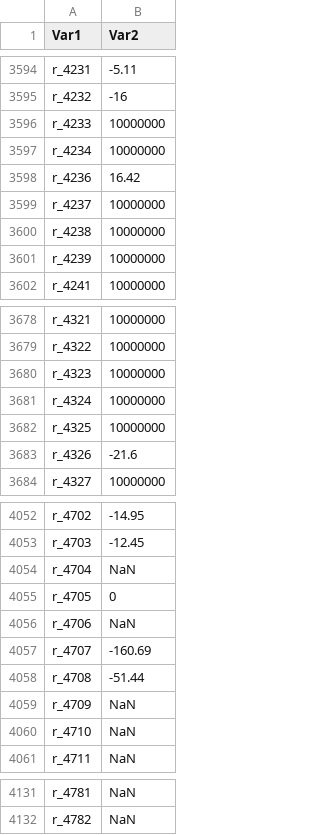
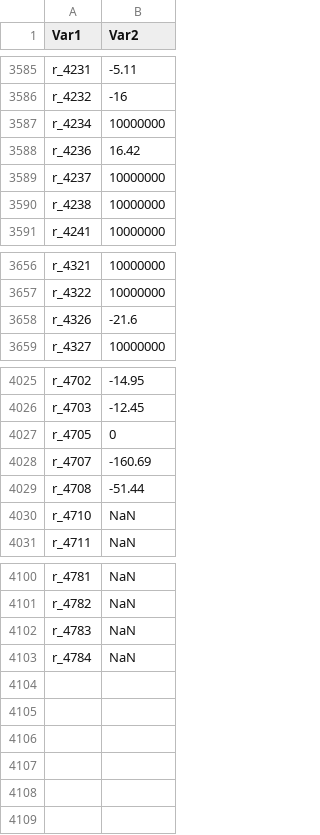
Before and after one commit to SysBioChalmers/yeast-GEM, a CSV file: data/databases/model_rxnDeltaG.csv, drawn as a sheet; only a part is shown, gaps mark what is left out; removed rows and columns are numbered as before the commit, all else as after; the diff covers the shown part only; the diff names each change by its address in the sheet, - before the commit and + after, or states it on an @@ line.

```diff
--- a/data/databases/model_rxnDeltaG.csv
+++ b/data/databases/model_rxnDeltaG.csv
-row 3596: r_4233 | 10000000
-row 3601: r_4239 | 10000000
-row 3680: r_4323 | 10000000
-row 3681: r_4324 | 10000000
-row 3682: r_4325 | 10000000
-row 4054: r_4704 | NaN
-row 4056: r_4706 | NaN
-row 4059: r_4709 | NaN
+row 4102: r_4783 | NaN
+row 4103: r_4784 | NaN
```
Also changed, not shown: 23 removed rows elsewhere in this file, data/databases/model_metDeltaG.csv, 7 other files.
